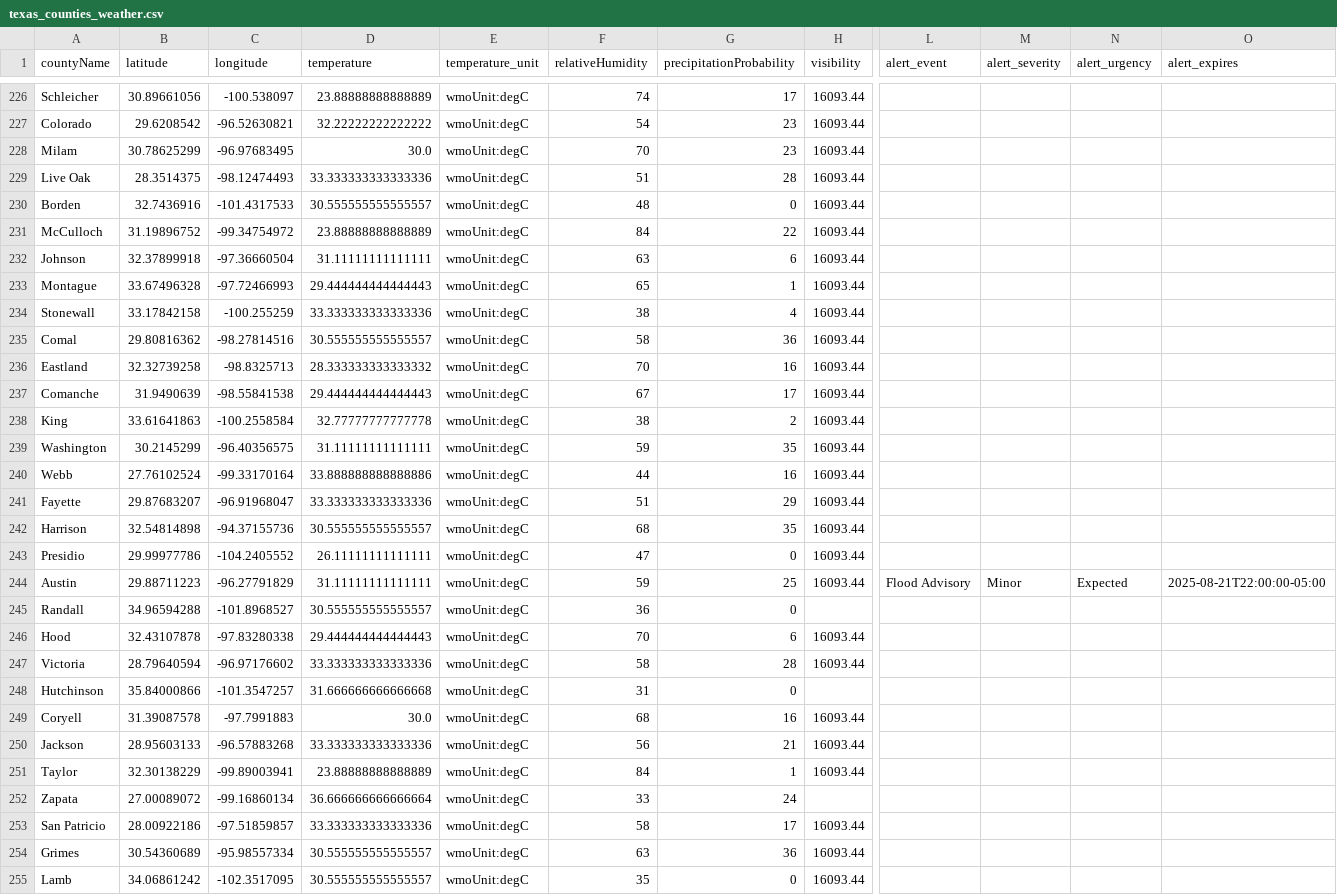
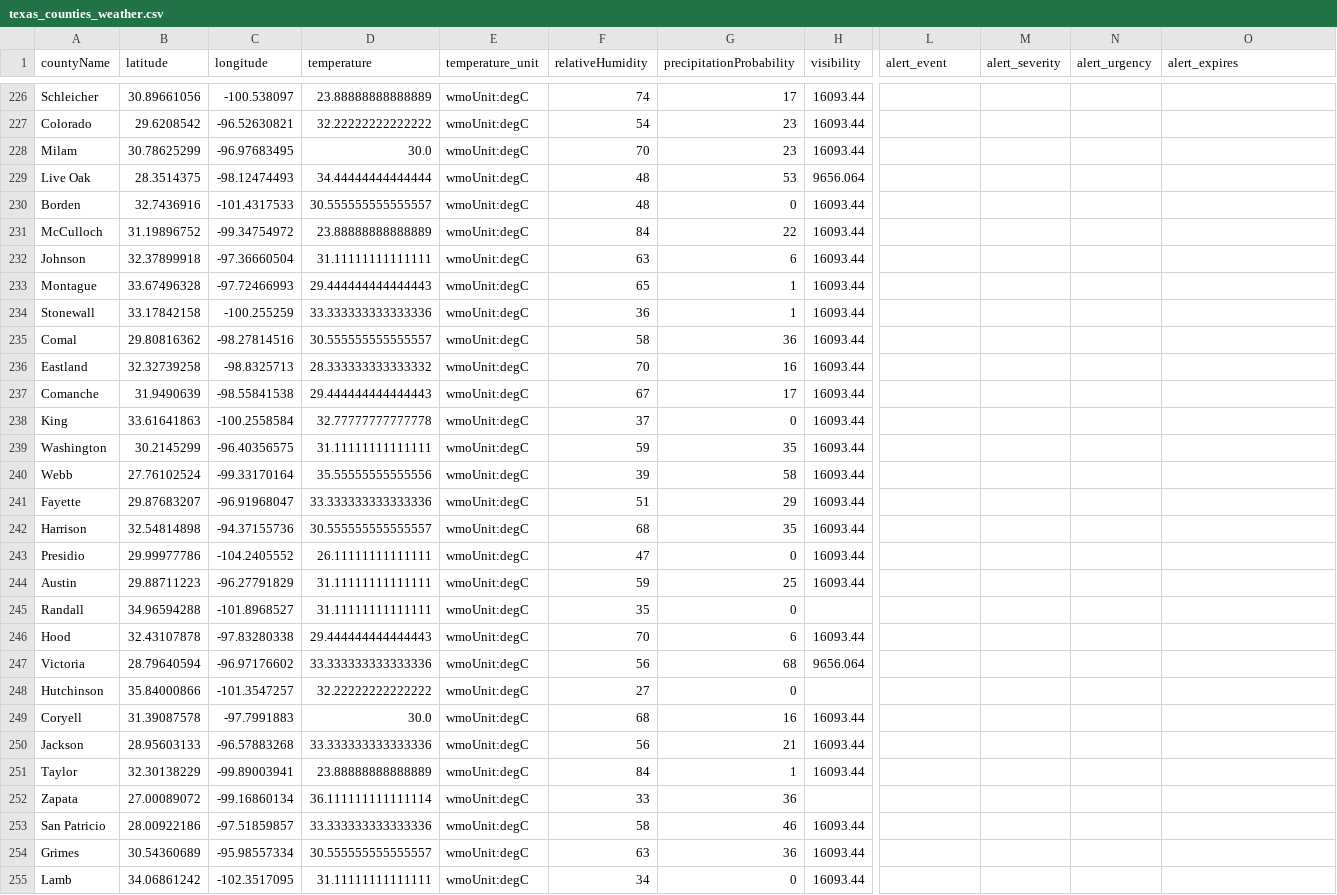
Before and after one commit to juweek/texas-county-choropleth-view, a CSV file: texas_counties_weather.csv, drawn as a sheet; only a part is shown, gaps mark what is left out; the diff covers the shown part only; the diff names each change by its address in the sheet, - before the commit and + after, or states it on an @@ line.

```diff
--- a/texas_counties_weather.csv
+++ b/texas_counties_weather.csv
-D229 (temperature): 33.333333333333336
+D229 (temperature): 34.44444444444444
-F229 (relativeHumidity): 51
+F229 (relativeHumidity): 48
-G229 (precipitationProbability): 28
+G229 (precipitationProbability): 53
-H229 (visibility): 16093.44
+H229 (visibility): 9656.064
-F234 (relativeHumidity): 38
+F234 (relativeHumidity): 36
-G234 (precipitationProbability): 4
+G234 (precipitationProbability): 1
-F238 (relativeHumidity): 38
+F238 (relativeHumidity): 37
-G238 (precipitationProbability): 2
+G238 (precipitationProbability): 0
-D240 (temperature): 33.888888888888886
+D240 (temperature): 35.55555555555556
-F240 (relativeHumidity): 44
+F240 (relativeHumidity): 39
-G240 (precipitationProbability): 16
+G240 (precipitationProbability): 58
-L244 (alert_event): Flood Advisory
+L244 (alert_event): (empty)
-M244 (alert_severity): Minor
+M244 (alert_severity): (empty)
-N244 (alert_urgency): Expected
+N244 (alert_urgency): (empty)
-O244 (alert_expires): 2025-08-21T22:00:00-05:00
+O244 (alert_expires): (empty)
-D245 (temperature): 30.555555555555557
+D245 (temperature): 31.11111111111111
-F245 (relativeHumidity): 36
+F245 (relativeHumidity): 35
-F247 (relativeHumidity): 58
+F247 (relativeHumidity): 56
-G247 (precipitationProbability): 28
+G247 (precipitationProbability): 68
-H247 (visibility): 16093.44
+H247 (visibility): 9656.064
-D248 (temperature): 31.666666666666668
+D248 (temperature): 32.22222222222222
-F248 (relativeHumidity): 31
+F248 (relativeHumidity): 27
-D252 (temperature): 36.666666666666664
+D252 (temperature): 36.111111111111114
-G252 (precipitationProbability): 24
+G252 (precipitationProbability): 36
-G253 (precipitationProbability): 17
+G253 (precipitationProbability): 46
-D255 (temperature): 30.555555555555557
+D255 (temperature): 31.11111111111111
-F255 (relativeHumidity): 35
+F255 (relativeHumidity): 34
```
Also changed, not shown: 152 edited cells elsewhere in this file, 2 other files.
